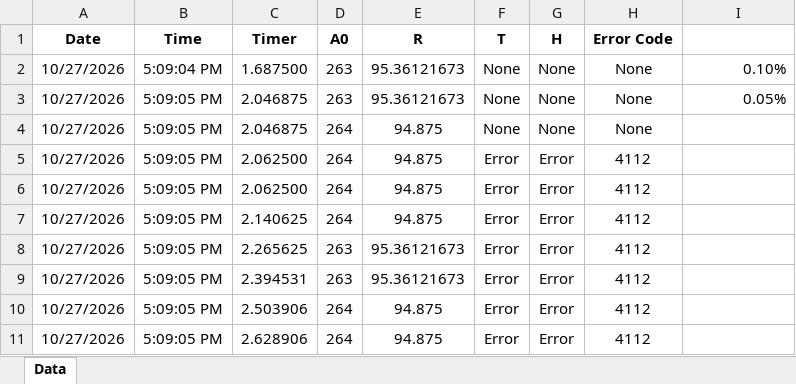
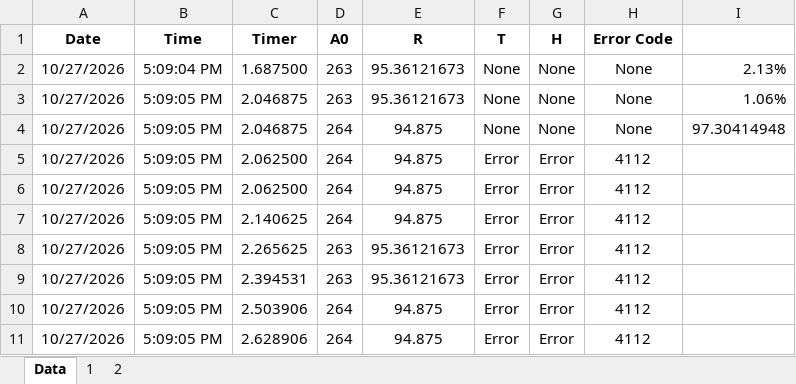
Before and after one commit to ericxhung/BackupOfScience, an Excel workbook: 測試/2026_10_27.xlsm, sheet Data, drawn as a sheet; only a part is shown; values as stored, in another font and other column widths than the file's, no borders; charts and pictures not drawn; the diff names each change by its address in the sheet, - before the commit and + after, or states it on an @@ line.

```diff
--- a/測試/2026_10_27.xlsm (sheet Data)
+++ b/測試/2026_10_27.xlsm (sheet Data)
+sheet tab: 1
+sheet tab: 2
-I2: 0.10%
+I2: 2.13%
-I3: 0.05%
+I3: 1.06%
-I4: (empty)
+I4: 97.30414948
```
Also changed, not shown: charts or pictures, Excel/test.xlsx, 7 other files.
